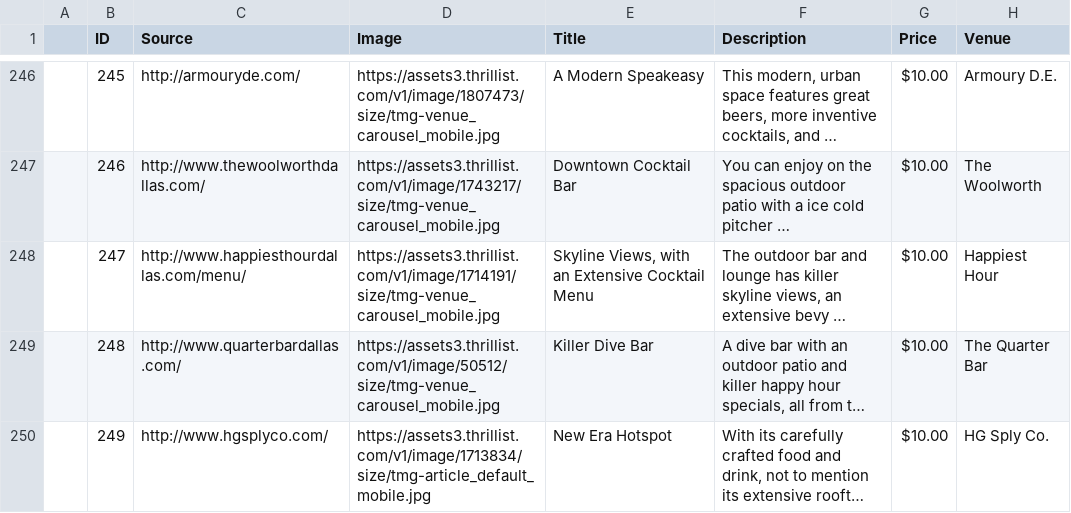
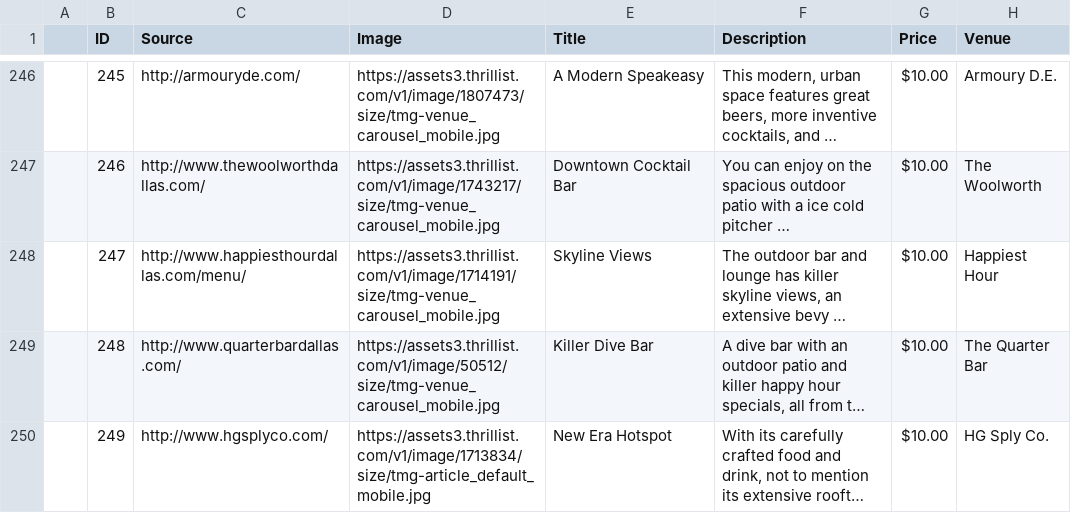
Before and after one commit to LukeWood/CityStream2.0, a TSV file: database/raw/rawdb.tsv, drawn as a sheet; only a part is shown, gaps mark what is left out; long unchanged cells end in …; the diff names each change by its address in the sheet, - before the commit and + after, or states it on an @@ line.

Commit message:
fixed XP bio length

```diff
--- a/database/raw/rawdb.tsv
+++ b/database/raw/rawdb.tsv
-E248 (Title): Skyline Views, with an Extensive Cocktail Menu
+E248 (Title): Skyline Views
```
Also changed, not shown: 4 other files.
